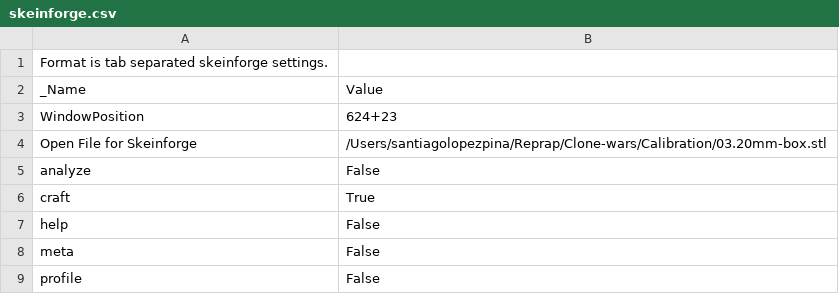
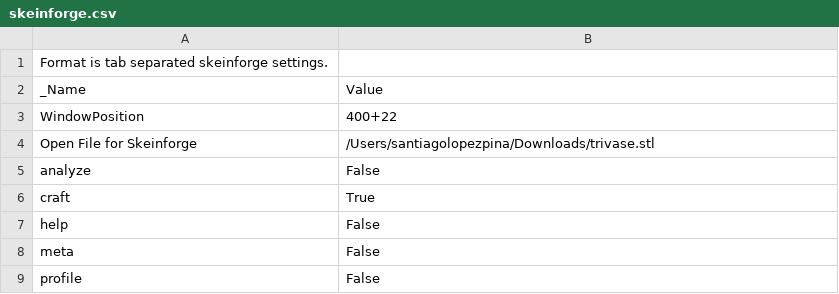
Before and after one commit to darkomen/Potato, a CSV file: Config/Skeinforge/Potato/skeinforge.csv, drawn as a sheet.

```diff
--- a/Config/Skeinforge/Potato/skeinforge.csv
+++ b/Config/Skeinforge/Potato/skeinforge.csv
@@ -2,4 +2,4 @@ Format is tab separated skeinforge settings.
 _Name                          	Value
-WindowPosition	624+23
-Open File for Skeinforge	/Users/santiagolopezpina/Reprap/Clone-wars/Calibration/03.20mm-box.stl
+WindowPosition	400+22
+Open File for Skeinforge	/Users/santiagolopezpina/Downloads/trivase.stl
 analyze	False
```
Also changed, not shown: Config/Skeinforge/Potato/cool.csv, Config/Skeinforge/Potato/dimension.csv, 6 other files.
